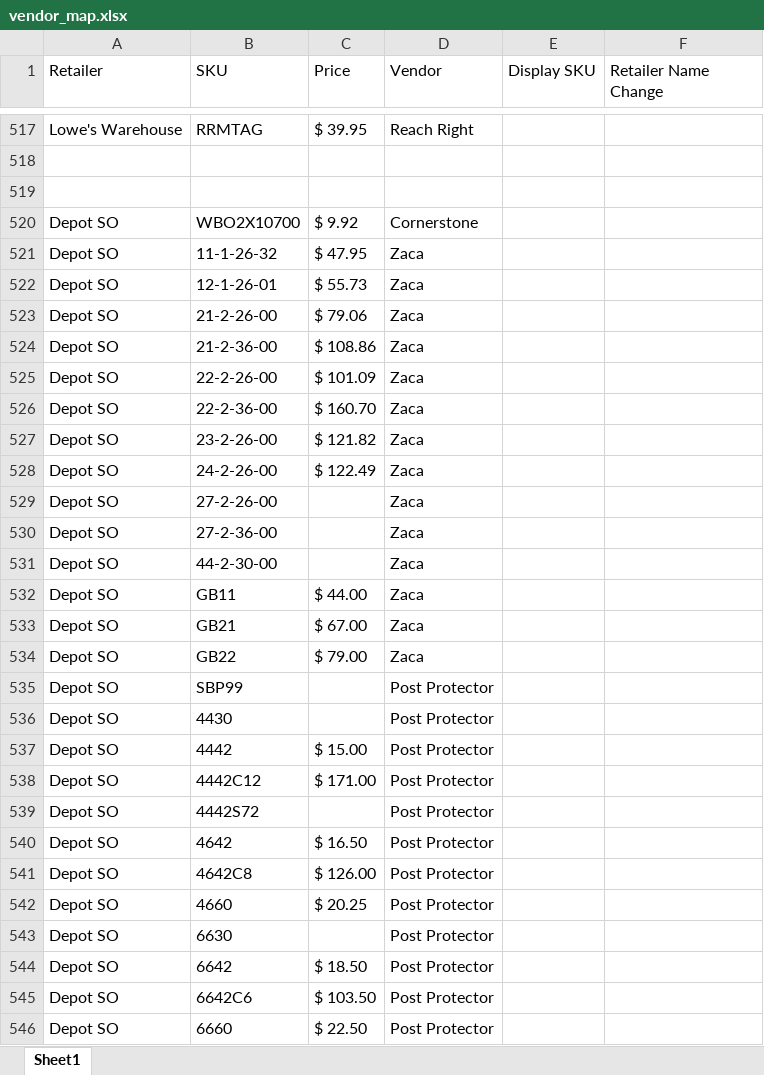
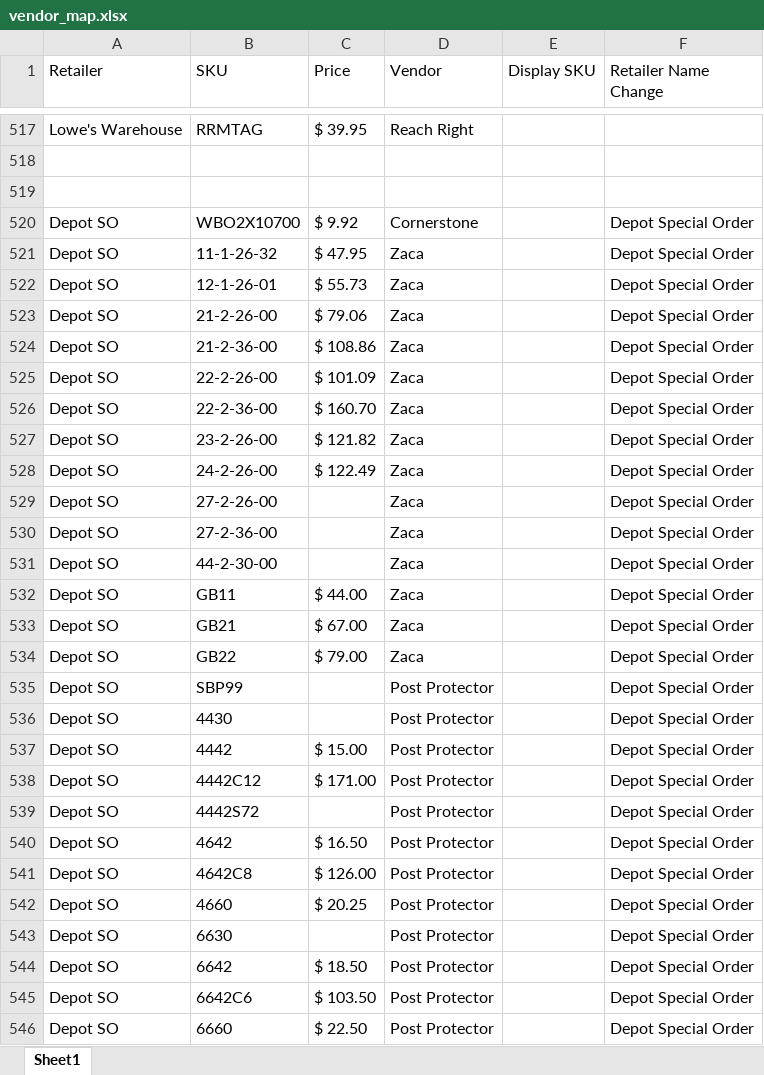
Before and after one commit to CornerstoneProductsGroup/Cornerstone-Sales-Report, an Excel workbook: data/vendor_map.xlsx, sheet Sheet1, drawn as a sheet; only a part is shown, gaps mark what is left out; values as stored, in another font and other column widths than the file's, no borders; the diff covers the shown part only; the diff names each change by its address in the sheet, - before the commit and + after, or states it on an @@ line.

Commit message:
Add files via upload

```diff
--- a/data/vendor_map.xlsx (sheet Sheet1)
+++ b/data/vendor_map.xlsx (sheet Sheet1)
-F520:F546 (Retailer Name Change): (empty)
+F520:F546 (Retailer Name Change): Depot Special Order
```
Also changed, not shown: 2 edited cells elsewhere in this sheet.
